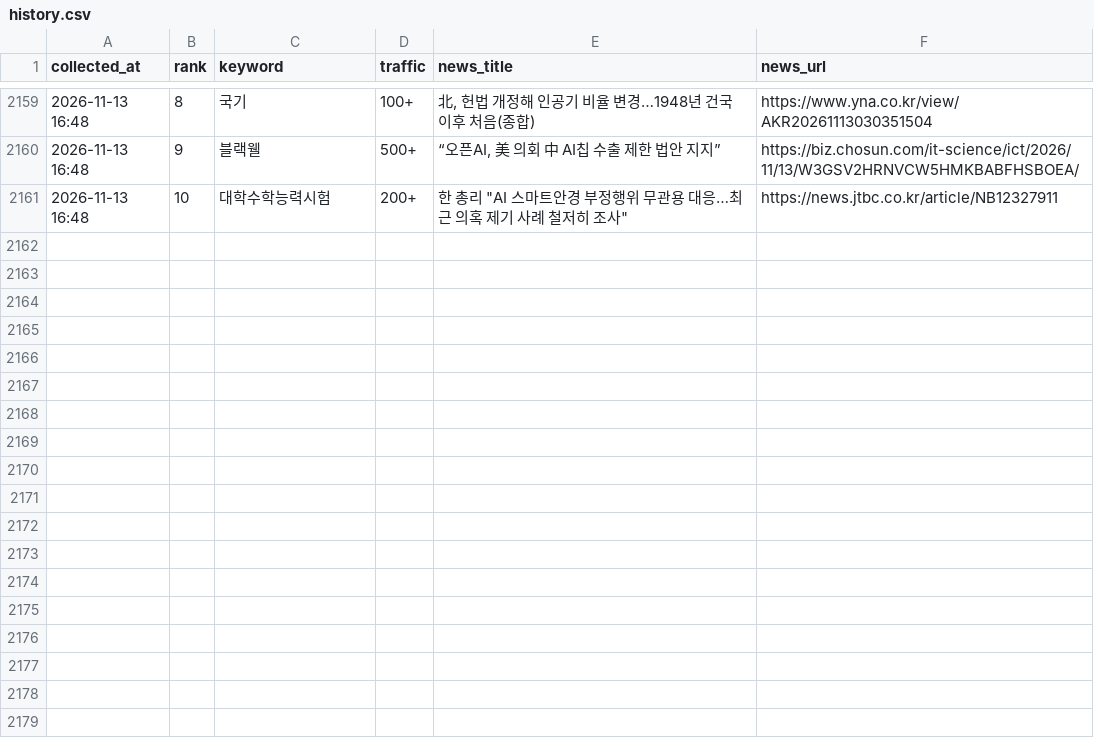
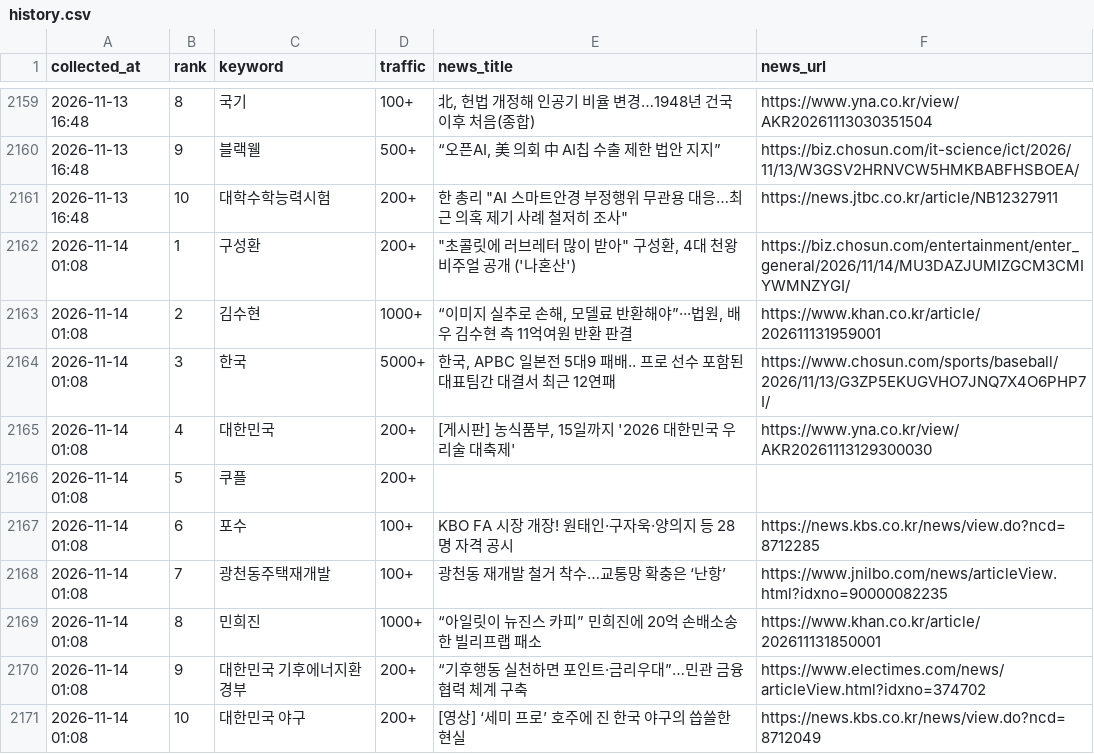
Before and after one commit to sulllll/claude_cloud, a CSV file: site/data/history.csv, drawn as a sheet; only a part is shown, gaps mark what is left out; the diff names each change by its address in the sheet, - before the commit and + after, or states it on an @@ line.

```diff
--- a/site/data/history.csv
+++ b/site/data/history.csv
+row 2162: 2026-11-14 01:08 | 1 | 구성환 | 200+ | "초콜릿에 러브레터 많이 받아" 구성환, 4대 천왕 비주얼 공개 ('나혼산') | https://biz.chosun.com/entertainment/enter_general/2026/11/14/MU3DAZJUMIZGCM3CMIYWMNZYGI/
+row 2163: 2026-11-14 01:08 | 2 | 김수현 | 1000+ | “이미지 실추로 손해, 모델료 반환해야”···법원, 배우 김수현 측 11억여원 반환 판결 | https://www.khan.co.kr/article/202611131959001
+row 2164: 2026-11-14 01:08 | 3 | 한국 | 5000+ | 한국, APBC 일본전 5대9 패배.. 프로 선수 포함된 대표팀간 대결서 최근 12연패 | https://www.chosun.com/sports/baseball/2026/11/13/G3ZP5EKUGVHO7JNQ7X4O6PHP7I/
+row 2165: 2026-11-14 01:08 | 4 | 대한민국 | 200+ | [게시판] 농식품부, 15일까지 '2026 대한민국 우리술 대축제' | https://www.yna.co.kr/view/AKR20261113129300030
+row 2166: 2026-11-14 01:08 | 5 | 쿠플 | 200+
+row 2167: 2026-11-14 01:08 | 6 | 포수 | 100+ | KBO FA 시장 개장! 원태인·구자욱·양의지 등 28명 자격 공시 | https://news.kbs.co.kr/news/view.do?ncd=8712285
+row 2168: 2026-11-14 01:08 | 7 | 광천동주택재개발 | 100+ | 광천동 재개발 철거 착수…교통망 확충은 ‘난항’ | https://www.jnilbo.com/news/articleView.html?idxno=90000082235
+row 2169: 2026-11-14 01:08 | 8 | 민희진 | 1000+ | “아일릿이 뉴진스 카피” 민희진에 20억 손배소송한 빌리프랩 패소 | https://www.khan.co.kr/article/202611131850001
+row 2170: 2026-11-14 01:08 | 9 | 대한민국 기후에너지환경부 | 200+ | “기후행동 실천하면 포인트·금리우대”…민관 금융협력 체계 구축 | https://www.electimes.com/news/articleView.html?idxno=374702
+row 2171: 2026-11-14 01:08 | 10 | 대한민국 야구 | 200+ | [영상] ‘세미 프로’ 호주에 진 한국 야구의 씁쓸한 현실 | https://news.kbs.co.kr/news/view.do?ncd=8712049
```
Also changed, not shown: 2 other files.
